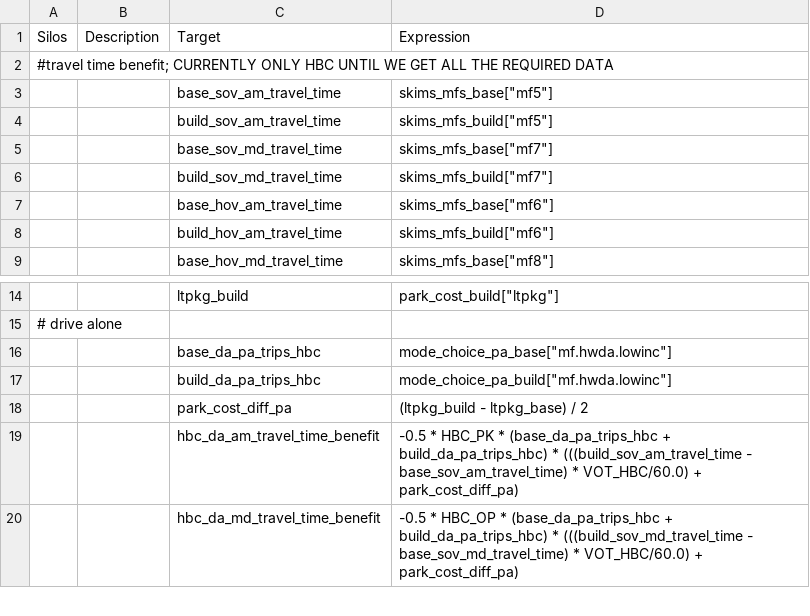
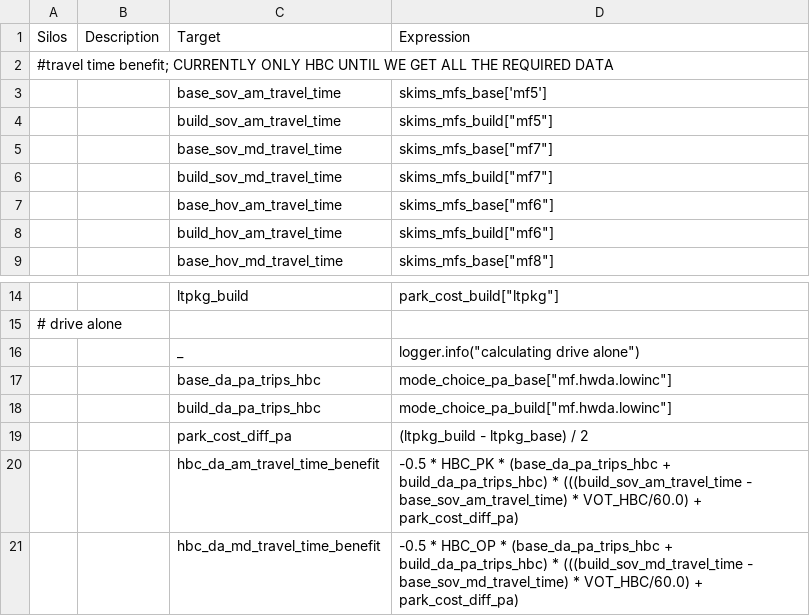
Before and after one commit to RSGInc/bca4abm, a CSV file: example_4step/configs/aggregate_od.csv, drawn as a sheet; only a part is shown, gaps mark what is left out.

Commit message:
add logger to aggregate_od locals

```diff
--- a/example_4step/configs/aggregate_od.csv
+++ b/example_4step/configs/aggregate_od.csv
@@ -2,3 +2,3 @@ Silos,Description,Target,Expression
 #travel time benefit; CURRENTLY ONLY HBC UNTIL WE GET ALL THE REQUIRED DATA,,,
-,,base_sov_am_travel_time,"skims_mfs_base[""mf5""] "
+,,base_sov_am_travel_time,skims_mfs_base['mf5']
 ,,build_sov_am_travel_time,"skims_mfs_build[""mf5""] "
@@ -15,2 +15,3 @@ Silos,Description,Target,Expression
 # drive alone,,,
+,,_,logger.info("calculating drive alone")
 ,,base_da_pa_trips_hbc,"mode_choice_pa_base[""mf.hwda.lowinc""]"
```
Also changed, not shown: 3 other files.
